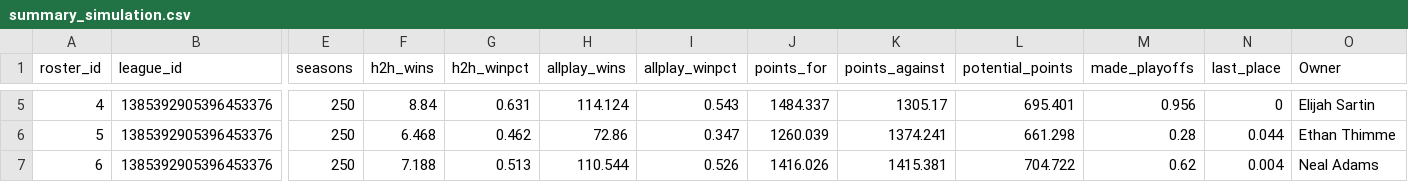
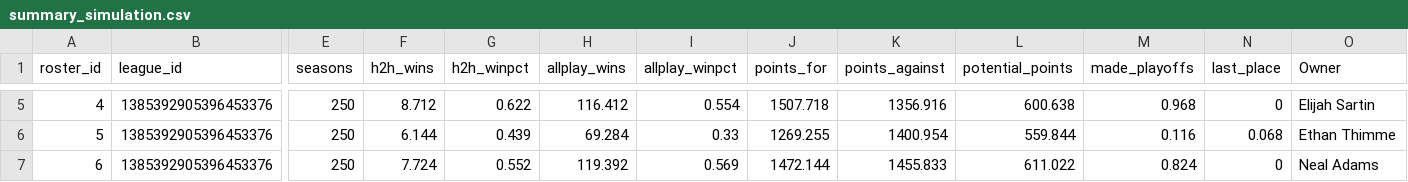
Before and after one commit to jayson-stancil/sleeper-power-rankings, a CSV file: data/adg_redraft/Simulation/summary_simulation.csv, drawn as a sheet; only a part is shown, gaps mark what is left out; the diff covers the shown part only; the diff names each change by its address in the sheet, - before the commit and + after, or states it on an @@ line.

```diff
--- a/data/adg_redraft/Simulation/summary_simulation.csv
+++ b/data/adg_redraft/Simulation/summary_simulation.csv
-F5 (h2h_wins): 8.84
+F5 (h2h_wins): 8.712
-G5 (h2h_winpct): 0.631
+G5 (h2h_winpct): 0.622
-H5 (allplay_wins): 114.124
+H5 (allplay_wins): 116.412
-I5 (allplay_winpct): 0.543
+I5 (allplay_winpct): 0.554
-J5 (points_for): 1484.337
+J5 (points_for): 1507.718
-K5 (points_against): 1305.17
+K5 (points_against): 1356.916
-L5 (potential_points): 695.401
+L5 (potential_points): 600.638
-M5 (made_playoffs): 0.956
+M5 (made_playoffs): 0.968
-F6 (h2h_wins): 6.468
+F6 (h2h_wins): 6.144
-G6 (h2h_winpct): 0.462
+G6 (h2h_winpct): 0.439
-H6 (allplay_wins): 72.86
+H6 (allplay_wins): 69.284
-I6 (allplay_winpct): 0.347
+I6 (allplay_winpct): 0.33
-J6 (points_for): 1260.039
+J6 (points_for): 1269.255
-K6 (points_against): 1374.241
+K6 (points_against): 1400.954
-L6 (potential_points): 661.298
+L6 (potential_points): 559.844
-M6 (made_playoffs): 0.28
+M6 (made_playoffs): 0.116
-N6 (last_place): 0.044
+N6 (last_place): 0.068
-F7 (h2h_wins): 7.188
+F7 (h2h_wins): 7.724
-G7 (h2h_winpct): 0.513
+G7 (h2h_winpct): 0.552
-H7 (allplay_wins): 110.544
+H7 (allplay_wins): 119.392
-I7 (allplay_winpct): 0.526
+I7 (allplay_winpct): 0.569
-J7 (points_for): 1416.026
+J7 (points_for): 1472.144
-K7 (points_against): 1415.381
+K7 (points_against): 1455.833
-L7 (potential_points): 704.722
+L7 (potential_points): 611.022
-M7 (made_playoffs): 0.62
+M7 (made_playoffs): 0.824
-N7 (last_place): 0.004
+N7 (last_place): 0
```
Also changed, not shown: 112 edited cells elsewhere in this file, data/adg_redraft/Power Rankings/ADG Redraft 2026-2027 Points Against.csv, data/adg_redraft/Simulation/summary_season.csv, 7 other files.
